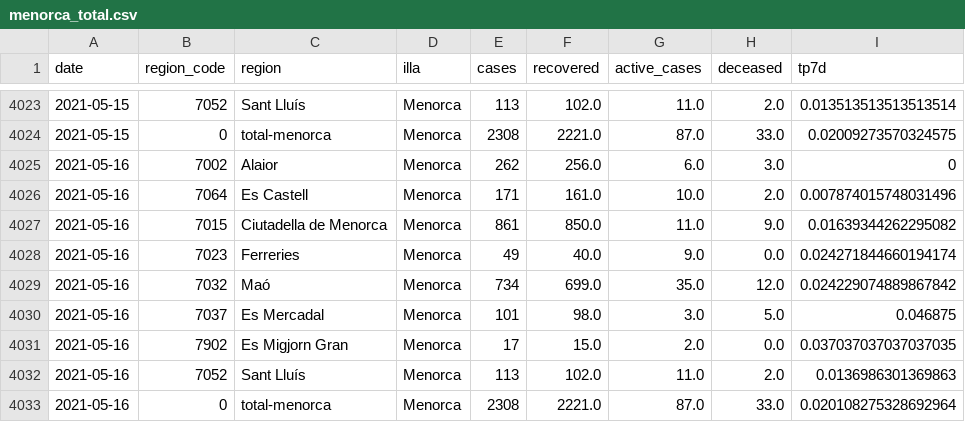
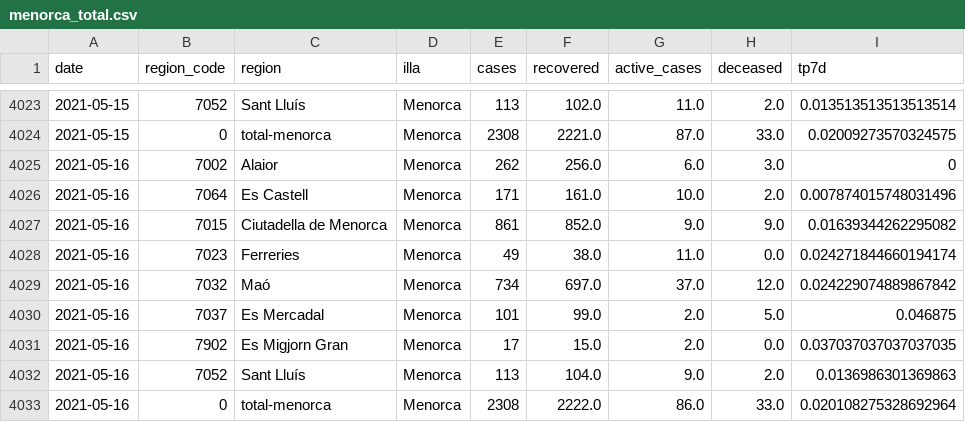
Before and after one commit to jaumeperello/covid_ib, a CSV file: data/menorca_total.csv, drawn as a sheet; only a part is shown, gaps mark what is left out.

Commit message:
data auto updated

```diff
--- a/data/menorca_total.csv
+++ b/data/menorca_total.csv
@@ -4026,8 +4026,8 @@ date,region_code,region,illa,cases,recovered,active_cases,deceased,tp7d
 2021-05-16,7064,Es Castell,Menorca,171,161.0,10.0,2.0,0.007874015748031496
-2021-05-16,7015,Ciutadella de Menorca,Menorca,861,850.0,11.0,9.0,0.01639344262295082
-2021-05-16,7023,Ferreries,Menorca,49,40.0,9.0,0.0,0.024271844660194174
-2021-05-16,7032,Maó,Menorca,734,699.0,35.0,12.0,0.024229074889867842
-2021-05-16,7037,Es Mercadal,Menorca,101,98.0,3.0,5.0,0.046875
+2021-05-16,7015,Ciutadella de Menorca,Menorca,861,852.0,9.0,9.0,0.01639344262295082
+2021-05-16,7023,Ferreries,Menorca,49,38.0,11.0,0.0,0.024271844660194174
+2021-05-16,7032,Maó,Menorca,734,697.0,37.0,12.0,0.024229074889867842
+2021-05-16,7037,Es Mercadal,Menorca,101,99.0,2.0,5.0,0.046875
 2021-05-16,7902,Es Migjorn Gran,Menorca,17,15.0,2.0,0.0,0.037037037037037035
-2021-05-16,7052,Sant Lluís,Menorca,113,102.0,11.0,2.0,0.0136986301369863
-2021-05-16,0,total-menorca,Menorca,2308,2221.0,87.0,33.0,0.020108275328692964
+2021-05-16,7052,Sant Lluís,Menorca,113,104.0,9.0,2.0,0.0136986301369863
+2021-05-16,0,total-menorca,Menorca,2308,2222.0,86.0,33.0,0.020108275328692964
```
Also changed, not shown: data/balears_total.csv, data/eivissa_total.csv, 1 other file.
